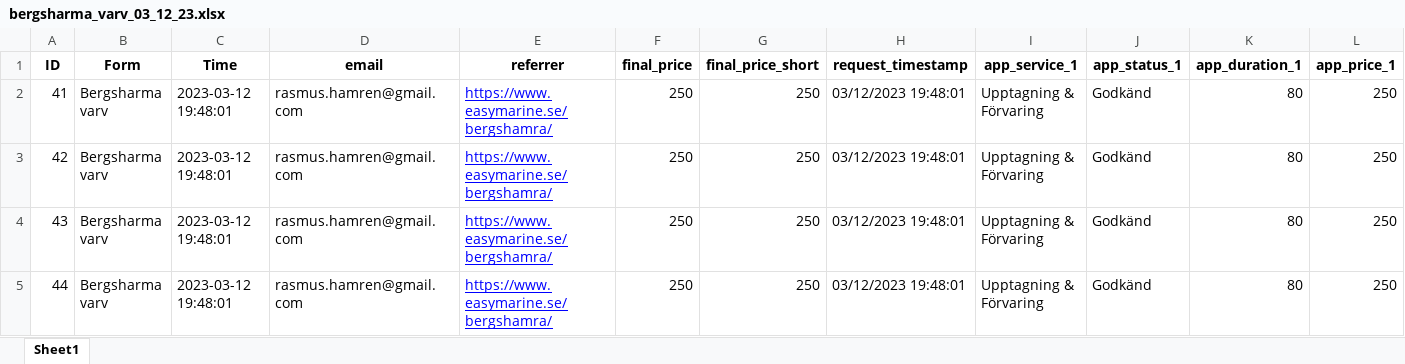
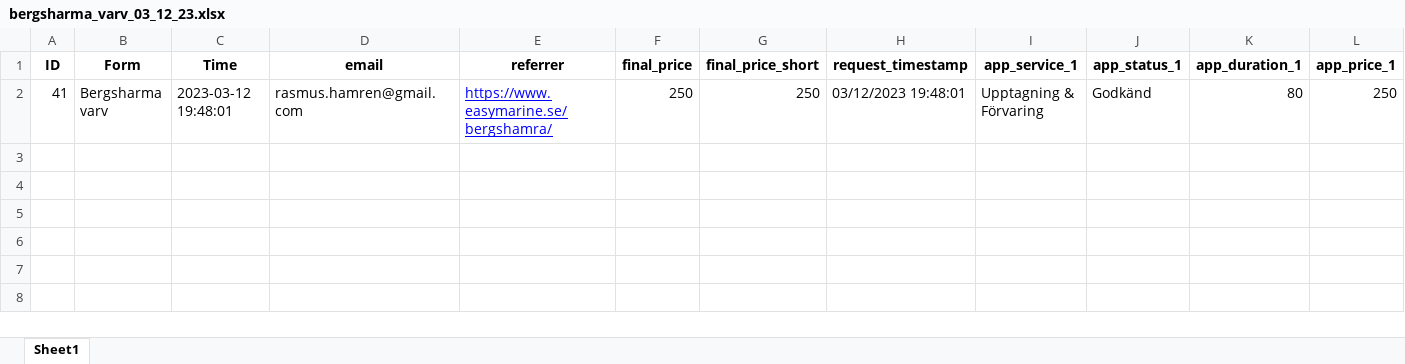
Before and after one commit to Theralley/fortnox, an Excel workbook: bergsharma_varv_03_12_23.xlsx, sheet Sheet1, drawn as a sheet; only a part is shown; values as stored, in another font and other column widths than the file's, no borders; rows hold the shown columns only; the diff names each change by its address in the sheet, - before the commit and + after, or states it on an @@ line.

```diff
--- a/bergsharma_varv_03_12_23.xlsx (sheet Sheet1)
+++ b/bergsharma_varv_03_12_23.xlsx (sheet Sheet1)
-row 3: 42 | Bergsharma varv | 2023-03-12 19:48:01 | rasmus.hamren@gmail.com | https://www.easymarine.se/bergshamra/ | 250 | 250 | 03/12/2023 19:48:01 | Upptagning & Förvaring | Godkänd | 80 | 250
-row 4: 43 | Bergsharma varv | 2023-03-12 19:48:01 | rasmus.hamren@gmail.com | https://www.easymarine.se/bergshamra/ | 250 | 250 | 03/12/2023 19:48:01 | Upptagning & Förvaring | Godkänd | 80 | 250
-row 5: 44 | Bergsharma varv | 2023-03-12 19:48:01 | rasmus.hamren@gmail.com | https://www.easymarine.se/bergshamra/ | 250 | 250 | 03/12/2023 19:48:01 | Upptagning & Förvaring | Godkänd | 80 | 250
```
Also changed, not shown: test.xlsx, 12 other files.
